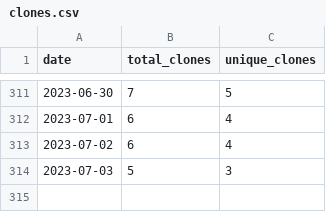
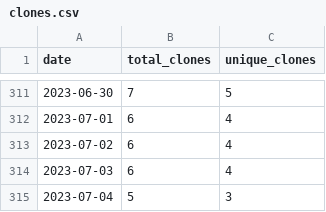
Before and after one commit to wumphlett/COMP-5700, a CSV file: .traffic/clones.csv, drawn as a sheet; only a part is shown, gaps mark what is left out.

Commit message:
Updating repository traffic

```diff
--- a/.traffic/clones.csv
+++ b/.traffic/clones.csv
@@ -313,2 +313,3 @@ date,total_clones,unique_clones
 2023-07-02,6,4
-2023-07-03,5,3
+2023-07-03,6,4
+2023-07-04,5,3
```
Also changed, not shown: .traffic/views.csv, 3 other files.
